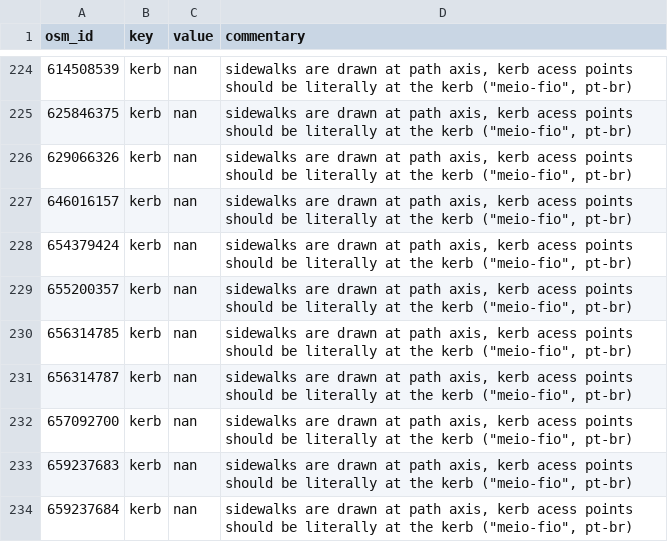
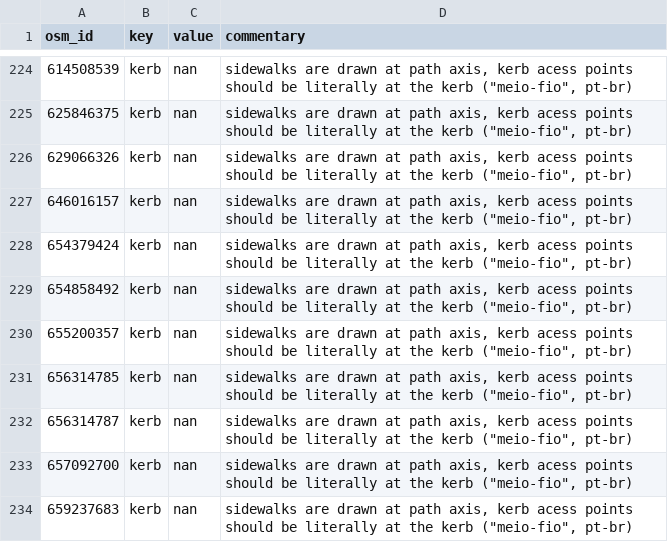
Before and after one commit to kauevestena/opensidewalkmap_beta, a CSV file: quality_check/tables/improper_keys_sidewalks.csv, drawn as a sheet; only a part is shown, gaps mark what is left out; the shorter side is filled out with more unchanged rows; the diff names each change by its address in the sheet, - before the commit and + after, or states it on an @@ line.

```diff
--- a/quality_check/tables/improper_keys_sidewalks.csv
+++ b/quality_check/tables/improper_keys_sidewalks.csv
+row 229: 654858492 | kerb | nan | sidewalks are drawn at path axis, kerb acess points should be literally at the kerb ("meio-fio", pt-br)
```
Also changed, not shown: quality_check/tables/keys_without_wiki_sidewalks.csv, quality_check/tables/uncanny_keys_sidewalks.csv, 18 other files.
